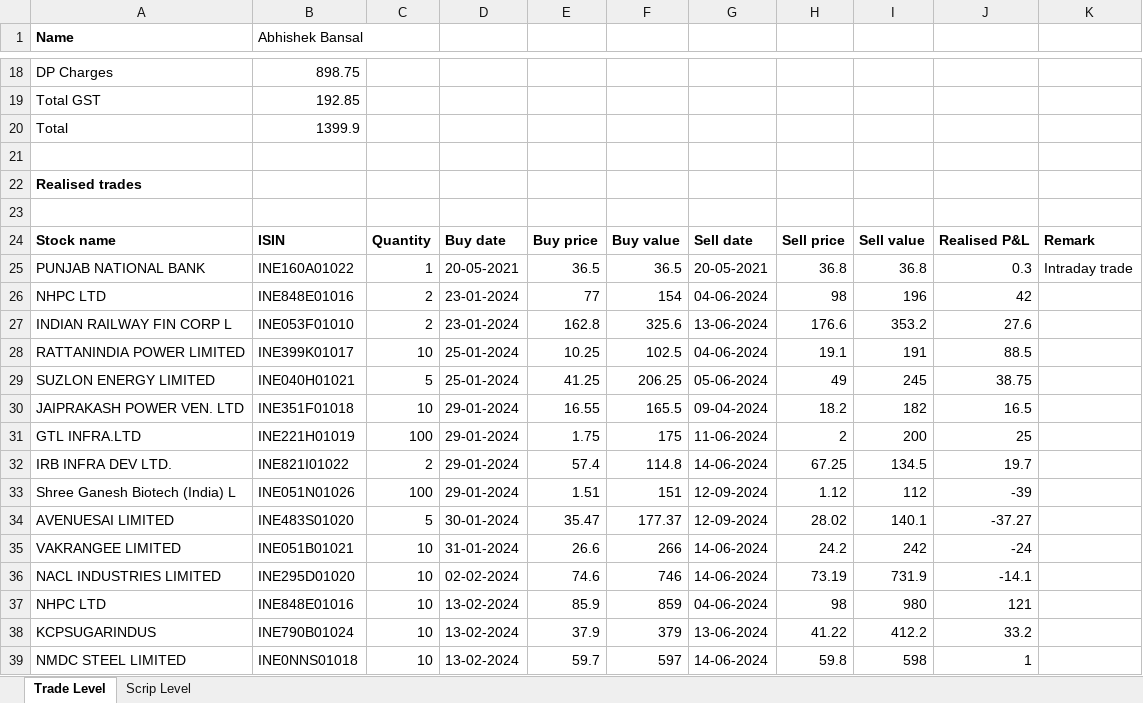
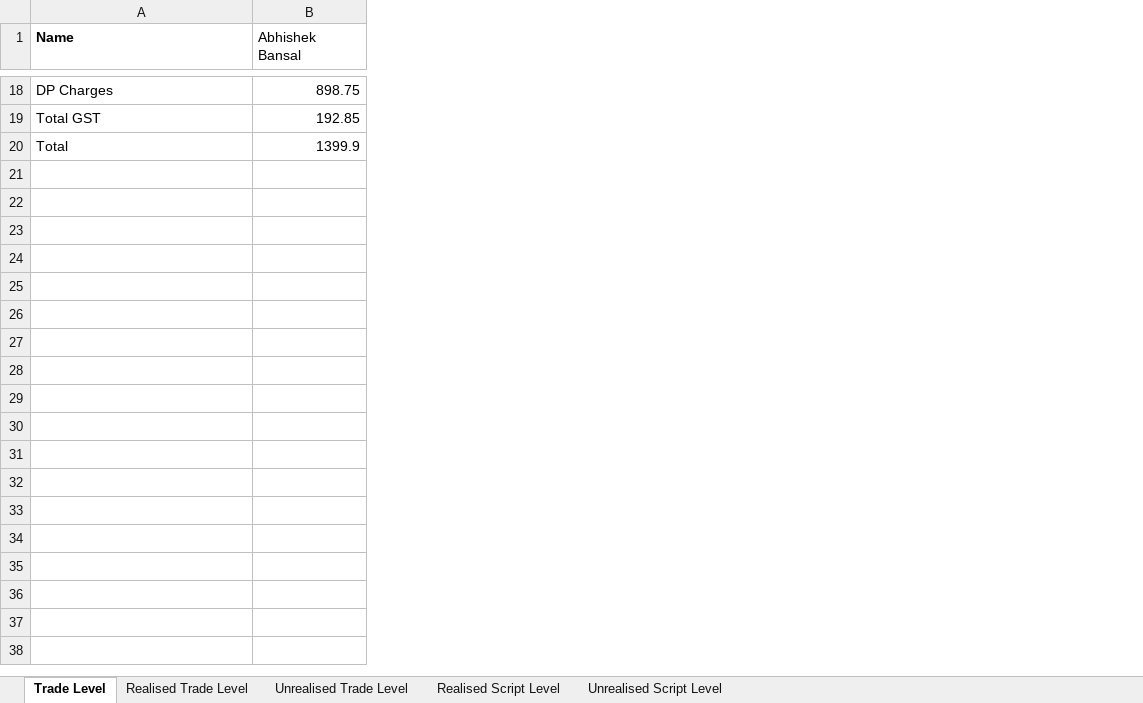
Before and after one commit to sheku4u/Stock-Market-Analysis, an Excel workbook: data/Abhishek_01-01-2021_14-09-2026.xlsx, sheet Trade Level, drawn as a sheet; only a part is shown, gaps mark what is left out; values as stored, in another font and other column widths than the file's, no borders; the diff covers the shown part only; the diff names each change by its address in the sheet, - before the commit and + after, or states it on an @@ line.

```diff
--- a/data/Abhishek_01-01-2021_14-09-2026.xlsx (sheet Trade Level)
+++ b/data/Abhishek_01-01-2021_14-09-2026.xlsx (sheet Trade Level)
-sheet tab: Scrip Level
+sheet tab: Realised Script Level
+sheet tab: Realised Trade Level
+sheet tab: Unrealised Trade Level
+sheet tab: Unrealised Script Level
-column C, empty
-column D, empty
-column E, empty
-column F, empty
-column G, empty
-column H, empty
-column I, empty
-column J, empty
-column K, empty
-row 21: (empty)
-row 22: Realised trades
-row 23: (empty)
-row 24: Stock name | ISIN | Quantity | Buy date | Buy price | Buy value | Sell date | Sell price | Sell value | Realised P&L | Remark
-row 25: PUNJAB NATIONAL BANK | INE160A01022 | 1 | 20-05-2021 | 36.5 | 36.5 | 20-05-2021 | 36.8 | 36.8 | 0.3 | Intraday trade
-row 26: NHPC LTD | INE848E01016 | 2 | 23-01-2024 | 77 | 154 | 04-06-2024 | 98 | 196 | 42
-row 27: INDIAN RAILWAY FIN CORP L | INE053F01010 | 2 | 23-01-2024 | 162.8 | 325.6 | 13-06-2024 | 176.6 | 353.2 | 27.6
-row 28: RATTANINDIA POWER LIMITED | INE399K01017 | 10 | 25-01-2024 | 10.25 | 102.5 | 04-06-2024 | 19.1 | 191 | 88.5
-row 29: SUZLON ENERGY LIMITED | INE040H01021 | 5 | 25-01-2024 | 41.25 | 206.25 | 05-06-2024 | 49 | 245 | 38.75
-row 30: JAIPRAKASH POWER VEN. LTD | INE351F01018 | 10 | 29-01-2024 | 16.55 | 165.5 | 09-04-2024 | 18.2 | 182 | 16.5
-row 31: GTL INFRA.LTD | INE221H01019 | 100 | 29-01-2024 | 1.75 | 175 | 11-06-2024 | 2 | 200 | 25
-row 32: IRB INFRA DEV LTD. | INE821I01022 | 2 | 29-01-2024 | 57.4 | 114.8 | 14-06-2024 | 67.25 | 134.5 | 19.7
-row 33: Shree Ganesh Biotech (India) L | INE051N01026 | 100 | 29-01-2024 | 1.51 | 151 | 12-09-2024 | 1.12 | 112 | -39
-row 34: AVENUESAI LIMITED | INE483S01020 | 5 | 30-01-2024 | 35.47 | 177.37 | 12-09-2024 | 28.02 | 140.1 | -37.27
-row 35: VAKRANGEE LIMITED | INE051B01021 | 10 | 31-01-2024 | 26.6 | 266 | 14-06-2024 | 24.2 | 242 | -24
-row 36: NACL INDUSTRIES LIMITED | INE295D01020 | 10 | 02-02-2024 | 74.6 | 746 | 14-06-2024 | 73.19 | 731.9 | -14.1
-row 37: NHPC LTD | INE848E01016 | 10 | 13-02-2024 | 85.9 | 859 | 04-06-2024 | 98 | 980 | 121
-row 38: KCPSUGARINDUS | INE790B01024 | 10 | 13-02-2024 | 37.9 | 379 | 13-06-2024 | 41.22 | 412.2 | 33.2
-row 39: NMDC STEEL LIMITED | INE0NNS01018 | 10 | 13-02-2024 | 59.7 | 597 | 14-06-2024 | 59.8 | 598 | 1
```
Also changed, not shown: 67 removed rows elsewhere in this sheet, sheet Realised Script Level, data/Groww_Balance_Statement_Abhishek_01-04-2023_14-09-2026.xlsx, data/Stocks_PnL_Report_piyush_01-01-2021_14-09-2026.xlsx, 7 other files.
